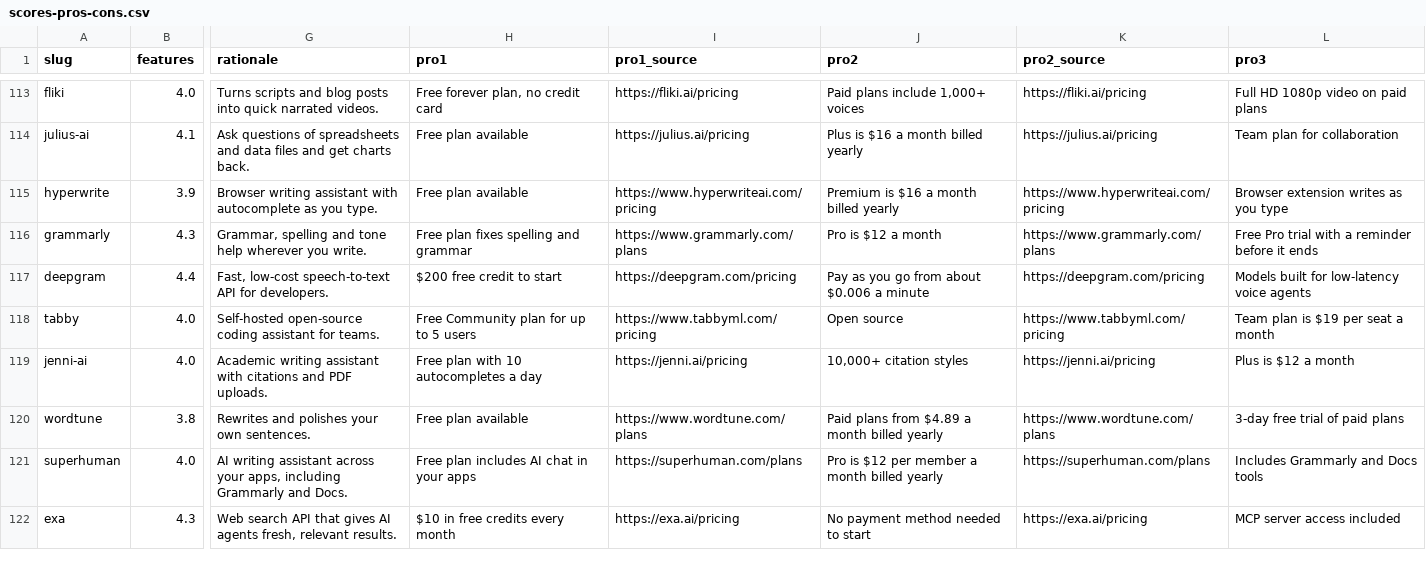
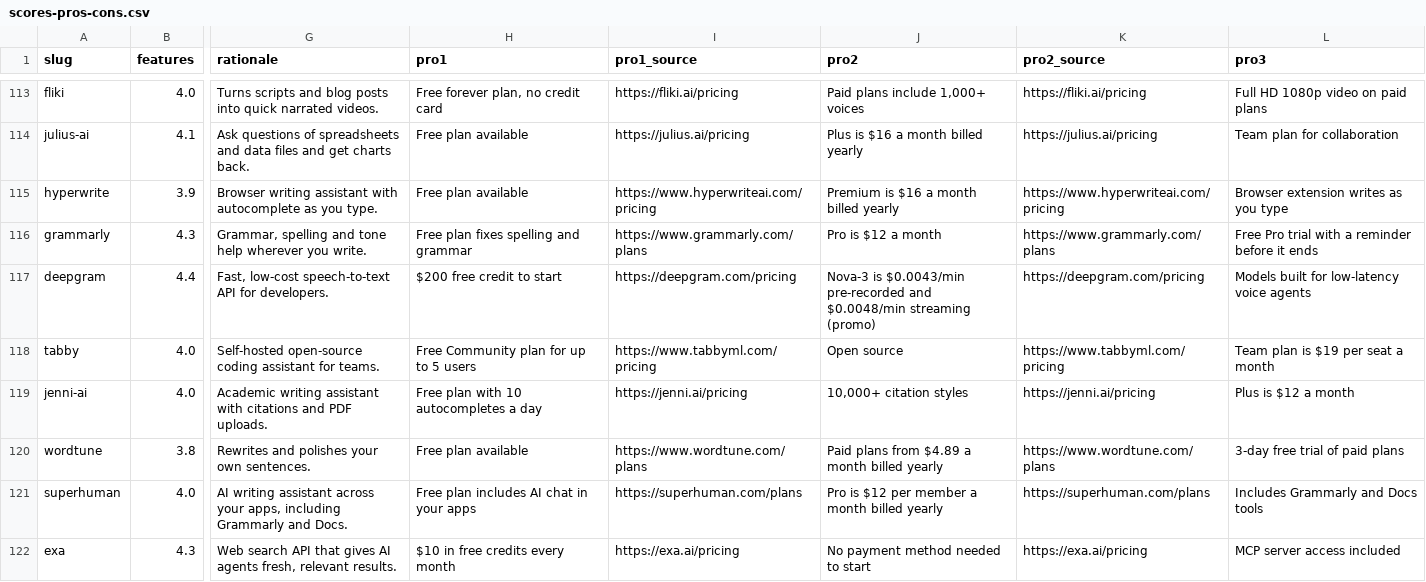
Before and after one commit to mputiyon1985/bestbotfor, a CSV file: src/data/scores-pros-cons.csv, drawn as a sheet; only a part is shown, gaps mark what is left out; the diff names each change by its address in the sheet, - before the commit and + after, or states it on an @@ line.

```diff
--- a/src/data/scores-pros-cons.csv
+++ b/src/data/scores-pros-cons.csv
-J117 (pro2): Pay as you go from about $0.006 a minute
+J117 (pro2): Nova-3 is $0.0043/min pre-recorded and $0.0048/min streaming (promo)
```
Also changed, not shown: src/data/scores-v2.3.csv, 15 other files.
